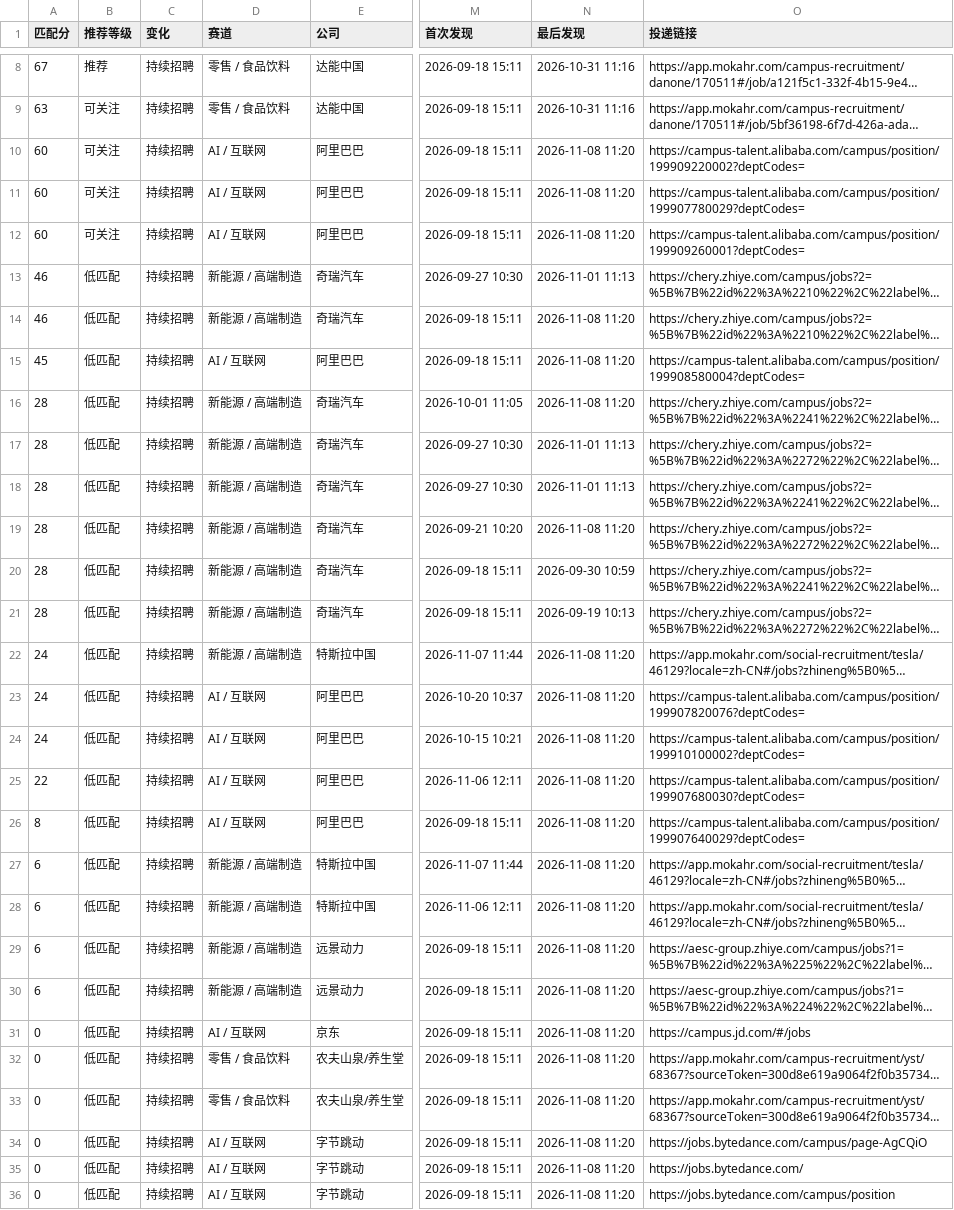
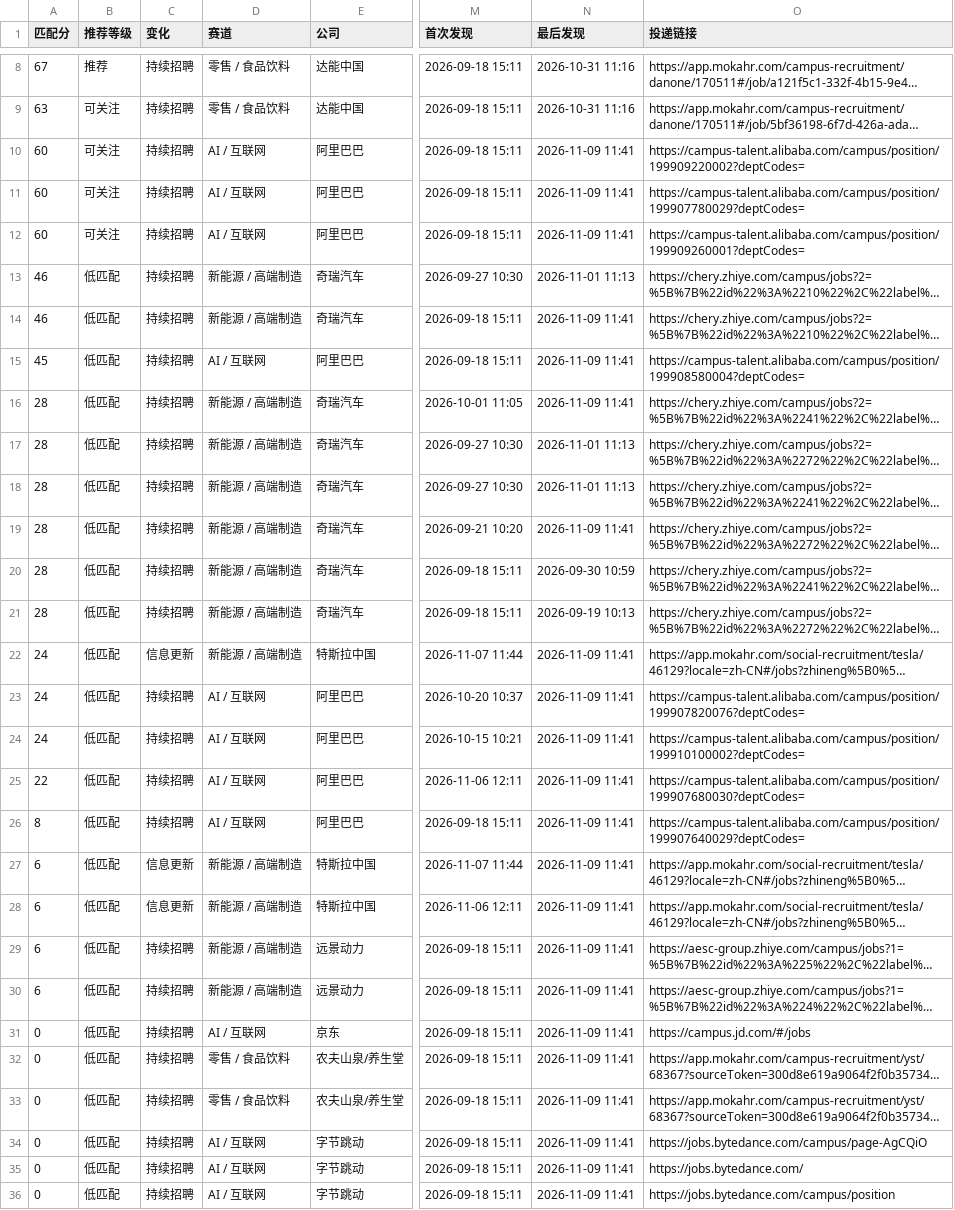
Before and after one commit to yujia2560/campus-job-radar, a CSV file: reports/jobs.csv, drawn as a sheet; only a part is shown, gaps mark what is left out; long unchanged cells end in …; the diff covers the shown part only; the diff names each change by its address in the sheet, - before the commit and + after, or states it on an @@ line.

```diff
--- a/reports/jobs.csv
+++ b/reports/jobs.csv
-N10:N12 (最后发现): 2026-11-08 11:20
+N10:N12 (最后发现): 2026-11-09 11:41
-N14:N16 (最后发现): 2026-11-08 11:20
+N14:N16 (最后发现): 2026-11-09 11:41
-N19 (最后发现): 2026-11-08 11:20
+N19 (最后发现): 2026-11-09 11:41
-C22 (变化): 持续招聘
+C22 (变化): 信息更新
-N22:N36 (最后发现): 2026-11-08 11:20
+N22:N36 (最后发现): 2026-11-09 11:41
-C27:C28 (变化): 持续招聘
+C27:C28 (变化): 信息更新
```
Also changed, not shown: 11 edited cells elsewhere in this file, 4 other files.
